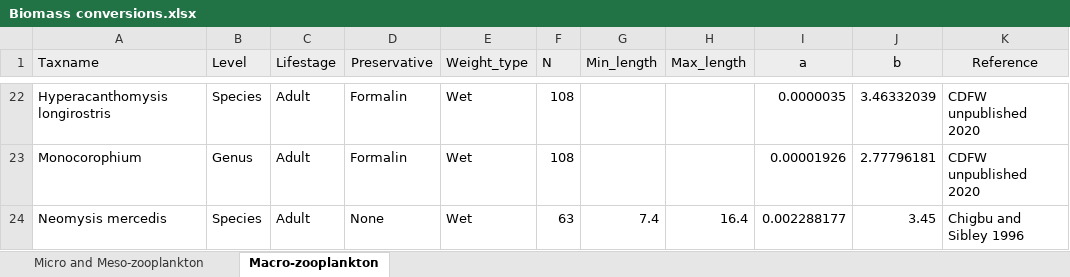
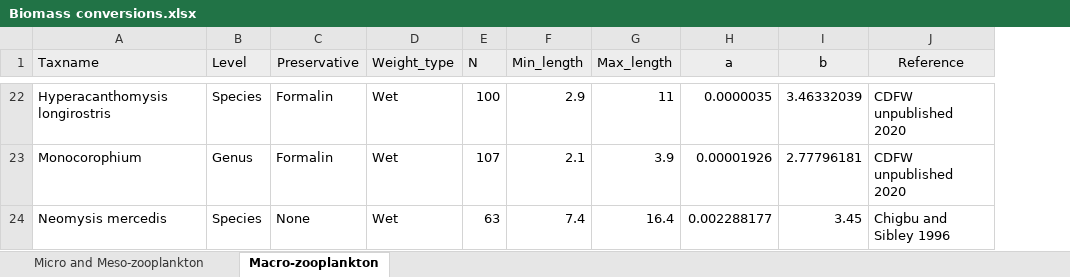
Before and after one commit to InteragencyEcologicalProgram/ZoopSynth, an Excel workbook: Data paper/Biomass conversions.xlsx, sheet Macro-zooplankton, drawn as a sheet; only a part is shown, gaps mark what is left out; values as stored, in another font and other column widths than the file's, no borders; removed rows and columns are numbered as before the commit, all else as after; the diff covers the shown part only; the diff names each change by its address in the sheet, - before the commit and + after, or states it on an @@ line.

```diff
--- a/Data paper/Biomass conversions.xlsx (sheet Macro-zooplankton)
+++ b/Data paper/Biomass conversions.xlsx (sheet Macro-zooplankton)
-column C (Lifestage), rows 22-24: all Adult
-E22 (N): 108
+E22 (N): 100
-F22 (Min_length): (empty)
+F22 (Min_length): 2.9
-G22 (Max_length): (empty)
+G22 (Max_length): 11
-E23 (N): 108
+E23 (N): 107
-F23 (Min_length): (empty)
+F23 (Min_length): 2.1
-G23 (Max_length): (empty)
+G23 (Max_length): 3.9
```
Also changed, not shown: 35 edited cells elsewhere in this sheet, 3 other files.
